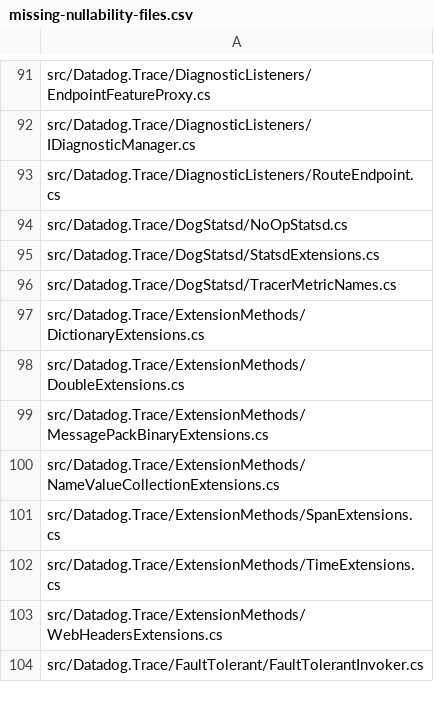
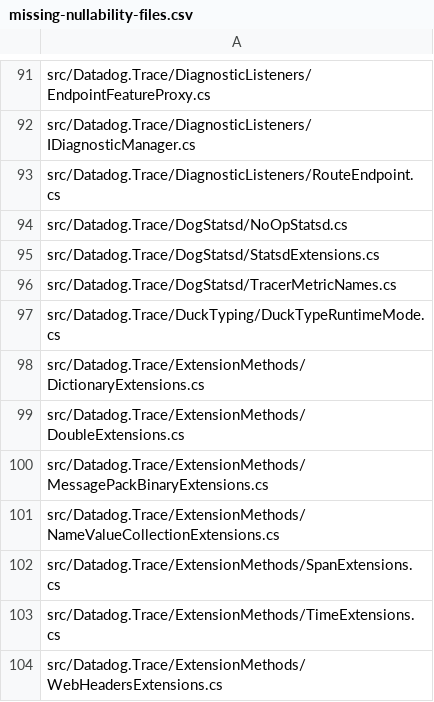
Before and after one commit to DataDog/dd-trace-dotnet, a CSV file: tracer/missing-nullability-files.csv, drawn as a sheet; only a part is shown, gaps mark what is left out; the shorter side is filled out with more unchanged rows; the diff names each change by its address in the sheet, - before the commit and + after, or states it on an @@ line.

Commit message:
feat(ducktype-aot): simplify mapping contract and pass strict gate
- Add DuckReverse type-level metadata and discover-mappings command
- Make map-file the canonical contract for generate/verify
- Migrate build gate to discover drift check + strict verify
- Update DuckTyping test metadata and canonical mappings
- Align runner/ducktyping tests with canonical map behavior
- Escape Spectre markup in AOT processor output to avoid CLI crashes

```diff
--- a/tracer/missing-nullability-files.csv
+++ b/tracer/missing-nullability-files.csv
+row 97: src/Datadog.Trace/DuckTyping/DuckTypeRuntimeMode.cs
```
Also changed, not shown: 29 other files.
